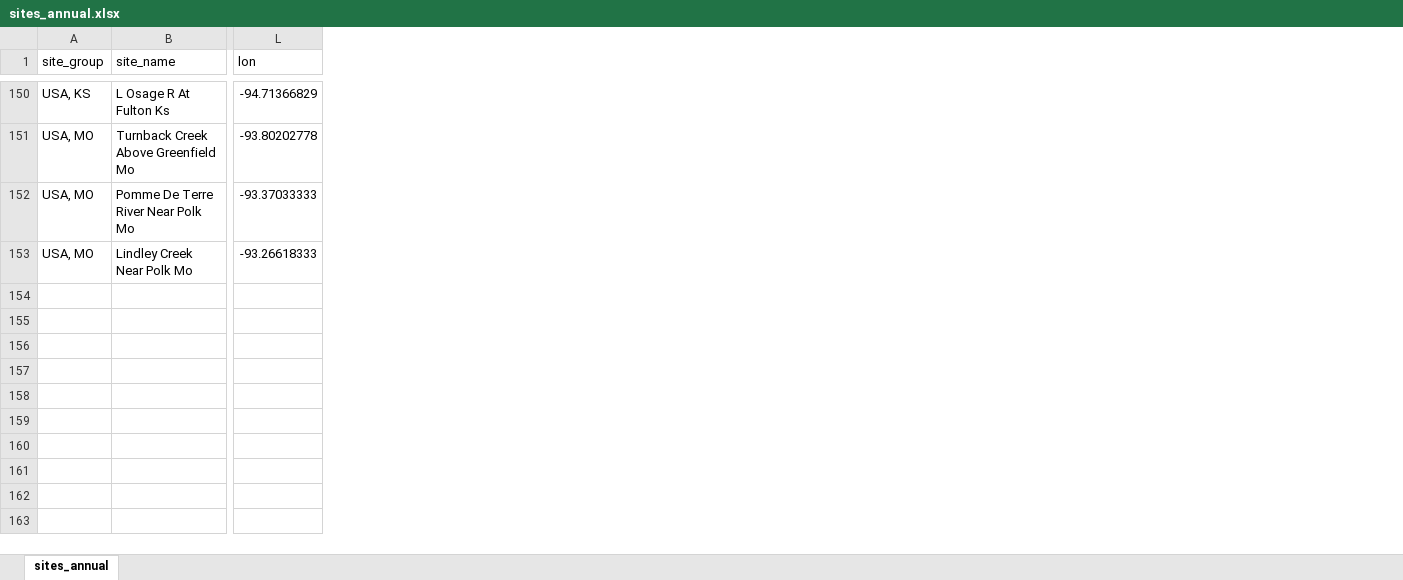
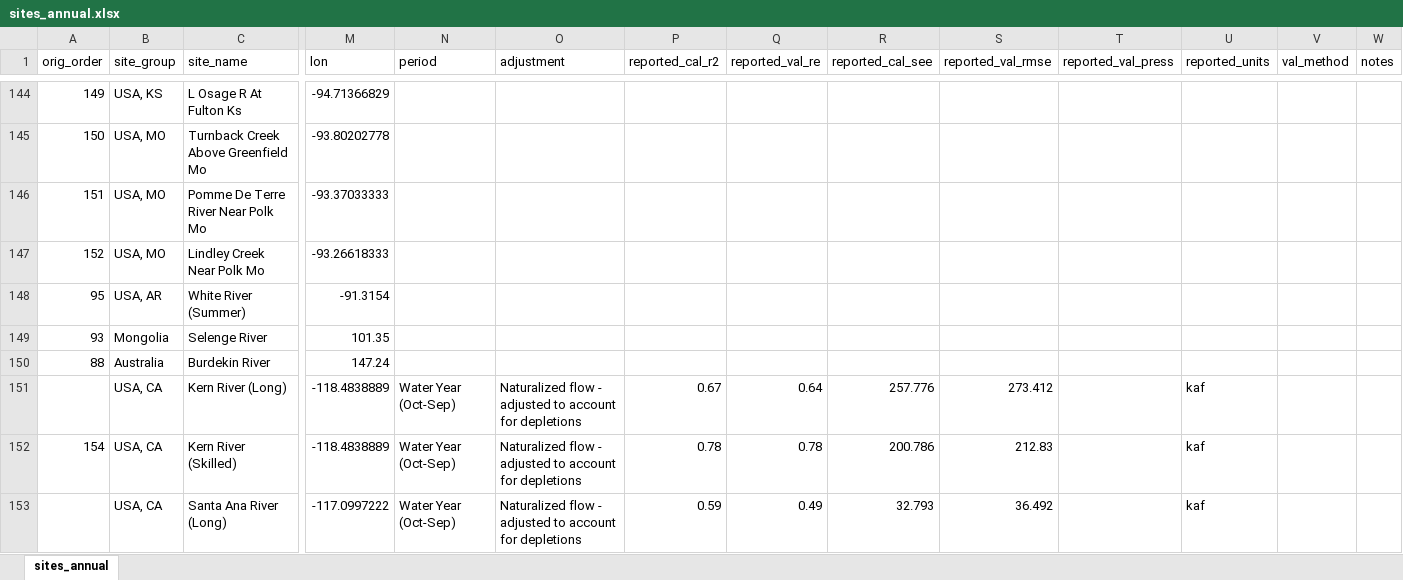
Before and after one commit to jstagge/paleo_flow_shiny, an Excel workbook: code/paleo_flow/data/sites_annual.xlsx, sheet sites_annual, drawn as a sheet; only a part is shown, gaps mark what is left out; values as stored, in another font and other column widths than the file's, no borders; rows hold the shown columns only; the diff covers the shown part only; the diff names each change by its address in the sheet, - before the commit and + after, or states it on an @@ line.

Commit message:
Fixed processing issue with flows

```diff
--- a/code/paleo_flow/data/sites_annual.xlsx (sheet sites_annual)
+++ b/code/paleo_flow/data/sites_annual.xlsx (sheet sites_annual)
+column A (orig_order), rows 144-147: 149 | 150 | 151 | 152
+column N (period), empty
+column O (adjustment), empty
+column P (reported_cal_r2), empty
+column Q (reported_val_re), empty
+column R (reported_cal_see), empty
+column S (reported_val_rmse), empty
+column T (reported_val_press), empty
+column U (reported_units), empty
+column V (val_method), empty
+column W (notes), empty
@@ row 96 moved to row 148: 95 @@
@@ row 94 moved to row 149: 93 @@
@@ row 89 moved to row 150: 88 @@
+row 151:  | USA, CA | Kern River (Long) | -118.4838889 | Water Year (Oct-Sep) | Naturalized flow - adjusted to account for depletions | 0.67 | 0.64 | 257.776 | 273.412 |  | kaf
+row 152: 154 | USA, CA | Kern River (Skilled) | -118.4838889 | Water Year (Oct-Sep) | Naturalized flow - adjusted to account for depletions | 0.78 | 0.78 | 200.786 | 212.83 |  | kaf
+row 153:  | USA, CA | Santa Ana River (Long) | -117.0997222 | Water Year (Oct-Sep) | Naturalized flow - adjusted to account for depletions | 0.59 | 0.49 | 32.793 | 36.492 |  | kaf
```
Also changed, not shown: 18 added rows, 15 removed rows, 73 moved rows and cell formats elsewhere in this sheet, code/paleo_flow/data/sites_monthly.xlsx, 8 other files.
